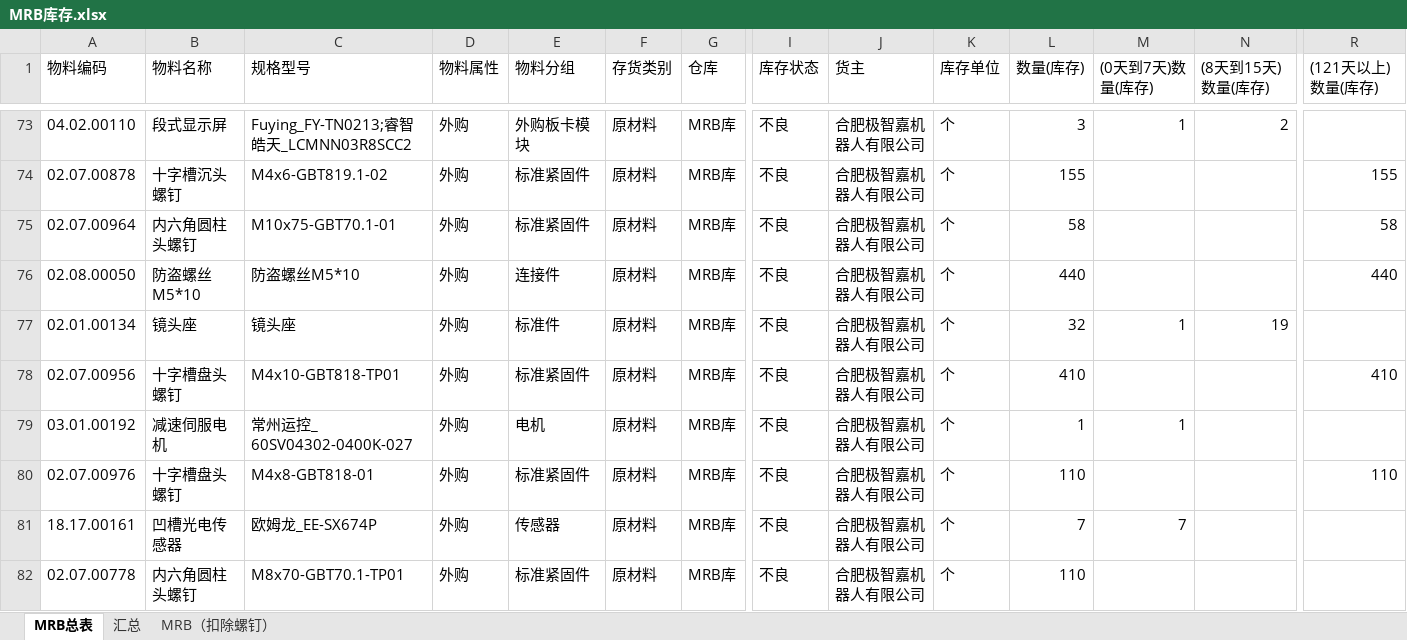
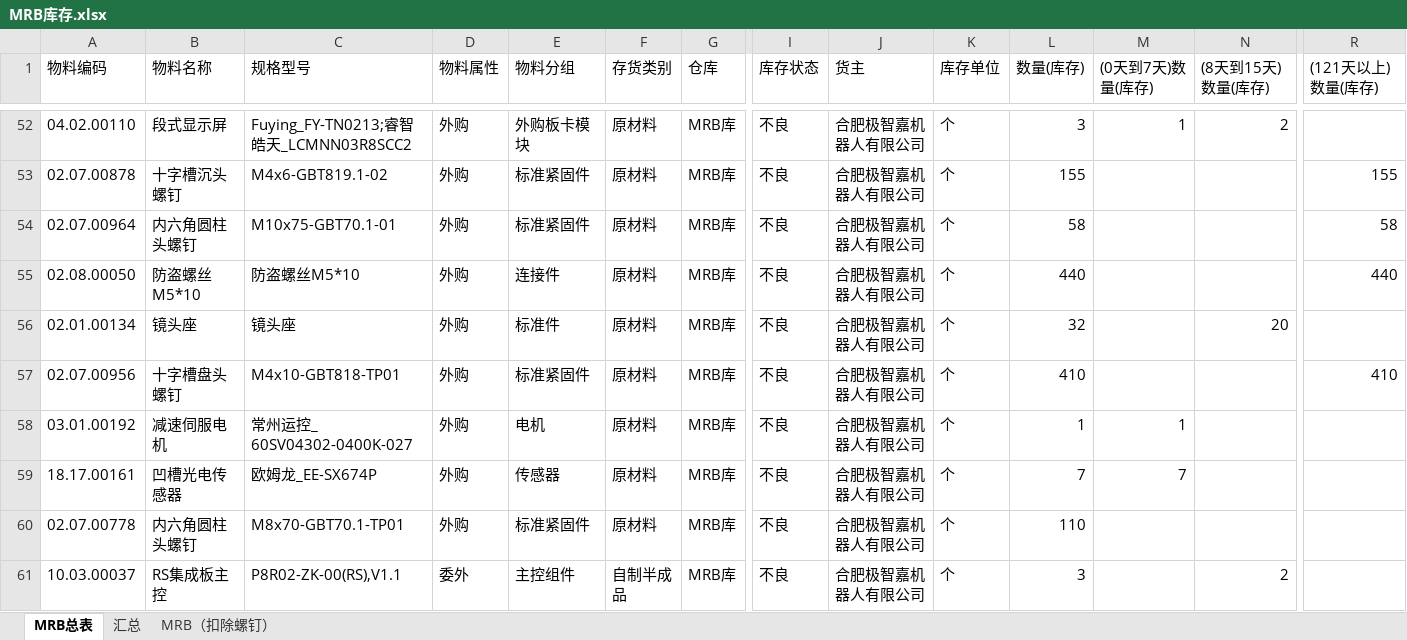
Before and after one commit to tyy2676180723/Geek_PMC_Database, an Excel workbook: MRB库存.xlsx, sheet MRB总表, drawn as a sheet; only a part is shown, gaps mark what is left out; the shorter side is filled out with more unchanged rows; values as stored, in another font and other column widths than the file's, no borders; removed rows and columns are numbered as before the commit, all else as after; rows hold the shown columns only; the diff covers the shown part only; the diff names each change by its address in the sheet, - before the commit and + after, or states it on an @@ line.

```diff
--- a/MRB库存.xlsx (sheet MRB总表)
+++ b/MRB库存.xlsx (sheet MRB总表)
-M56 ((0天到7天)数量(库存)): 1
+M56 ((0天到7天)数量(库存)): (empty)
-N56 ((8天到15天)数量(库存)): 19
+N56 ((8天到15天)数量(库存)): 20
-row 80: 02.07.00976 | 十字槽盘头螺钉 | M4x8-GBT818-01 | 外购 | 标准紧固件 | 原材料 | MRB库 | 不良 | 合肥极智嘉机器人有限公司 | 个 | 110 |  |  | 110
```
Also changed, not shown: 10 added rows, 26 removed rows and 25 edited cells elsewhere in this sheet, sheet MRB（扣除螺钉）, sheet 汇总, formulas that keep their value, 1 other file.
